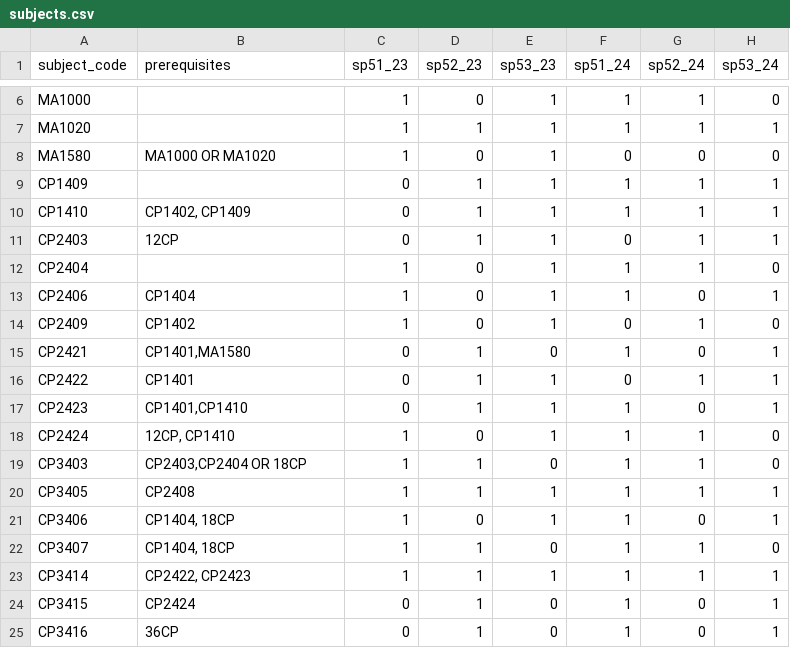
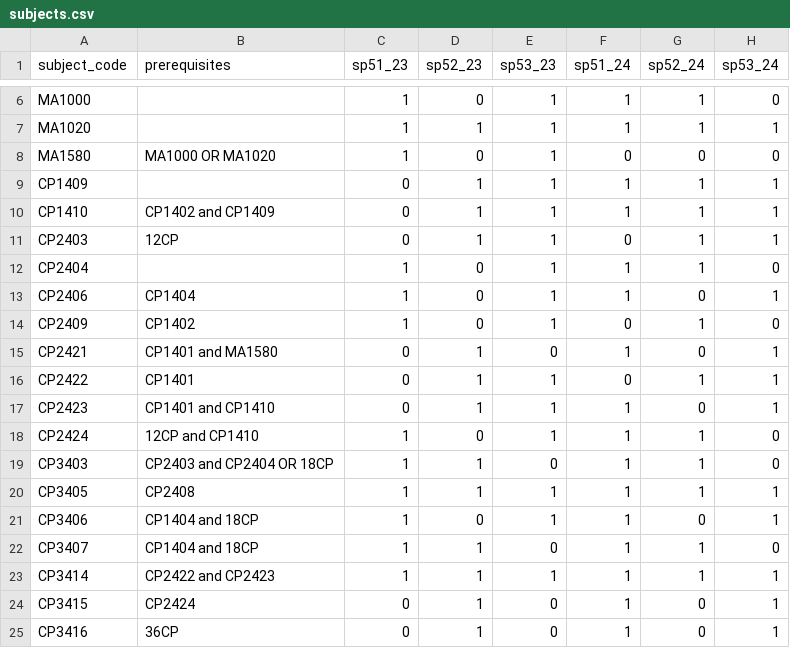
Before and after one commit to soputan12/study_planner, a CSV file: subjects.csv, drawn as a sheet; only a part is shown, gaps mark what is left out.

Commit message:
added comments and made csv prerequisites clearer

```diff
--- a/subjects.csv
+++ b/subjects.csv
@@ -9,3 +9,3 @@ MA1580,MA1000 OR MA1020,1,0,1,0,0,0
 CP1409,,0,1,1,1,1,1
-CP1410,"CP1402, CP1409",0,1,1,1,1,1
+CP1410,CP1402 and CP1409,0,1,1,1,1,1
 CP2403,12CP,0,1,1,0,1,1
@@ -14,11 +14,11 @@ CP2406,CP1404,1,0,1,1,0,1
 CP2409,CP1402,1,0,1,0,1,0
-CP2421,"CP1401,MA1580",0,1,0,1,0,1
+CP2421,CP1401 and MA1580,0,1,0,1,0,1
 CP2422,CP1401,0,1,1,0,1,1
-CP2423,"CP1401,CP1410",0,1,1,1,0,1
-CP2424,"12CP, CP1410",1,0,1,1,1,0
-CP3403,"CP2403,CP2404 OR 18CP",1,1,0,1,1,0
+CP2423,CP1401 and CP1410,0,1,1,1,0,1
+CP2424,12CP and CP1410,1,0,1,1,1,0
+CP3403,CP2403 and CP2404 OR 18CP,1,1,0,1,1,0
 CP3405,CP2408,1,1,1,1,1,1
-CP3406,"CP1404, 18CP",1,0,1,1,0,1
-CP3407,"CP1404, 18CP",1,1,0,1,1,0
-CP3414,"CP2422, CP2423",1,1,1,1,1,1
+CP3406,CP1404 and 18CP,1,0,1,1,0,1
+CP3407,CP1404 and 18CP,1,1,0,1,1,0
+CP3414,CP2422 and CP2423,1,1,1,1,1,1
 CP3415,CP2424,0,1,0,1,0,1
```
Also changed, not shown: 1 other file.
